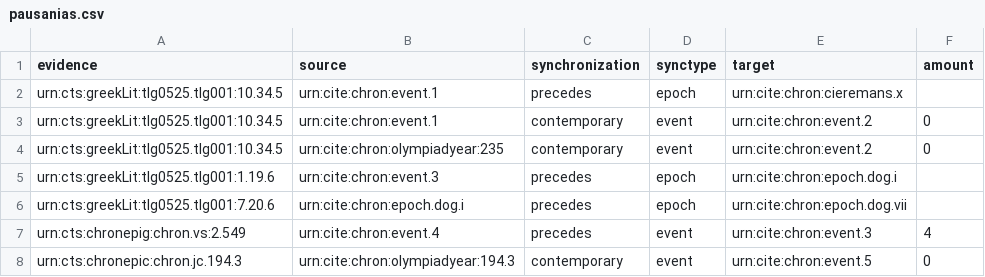
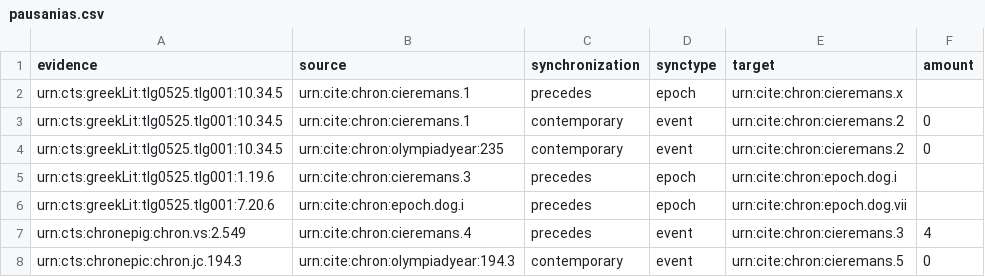
Before and after one commit to neelsmith/chronicles, a CSV file: src/main/webapp/clas267/cieremans/pausanias.csv, drawn as a sheet.

Commit message:
Formatting corrections.

```diff
--- a/src/main/webapp/clas267/cieremans/pausanias.csv
+++ b/src/main/webapp/clas267/cieremans/pausanias.csv
@@ -1,8 +1,8 @@
 evidence,source,synchronization,synctype,target,amount
-urn:cts:greekLit:tlg0525.tlg001:10.34.5,urn:cite:chron:event.1,precedes,epoch,urn:cite:chron:cieremans.x,
-urn:cts:greekLit:tlg0525.tlg001:10.34.5,urn:cite:chron:event.1,contemporary,event,urn:cite:chron:event.2,0
-urn:cts:greekLit:tlg0525.tlg001:10.34.5,urn:cite:chron:olympiadyear:235,contemporary,event,urn:cite:chron:event.2,0
-urn:cts:greekLit:tlg0525.tlg001:1.19.6,urn:cite:chron:event.3,precedes,epoch,urn:cite:chron:epoch.dog.i,
+urn:cts:greekLit:tlg0525.tlg001:10.34.5,urn:cite:chron:cieremans.1,precedes,epoch,urn:cite:chron:cieremans.x,
+urn:cts:greekLit:tlg0525.tlg001:10.34.5,urn:cite:chron:cieremans.1,contemporary,event,urn:cite:chron:cieremans.2,0
+urn:cts:greekLit:tlg0525.tlg001:10.34.5,urn:cite:chron:olympiadyear:235,contemporary,event,urn:cite:chron:cieremans.2,0
+urn:cts:greekLit:tlg0525.tlg001:1.19.6,urn:cite:chron:cieremans.3,precedes,epoch,urn:cite:chron:epoch.dog.i,
 urn:cts:greekLit:tlg0525.tlg001:7.20.6,urn:cite:chron:epoch.dog.i,precedes,epoch,urn:cite:chron:epoch.dog.vii,
-urn:cts:chronepig:chron.vs:2.549,urn:cite:chron:event.4,precedes,event,urn:cite:chron:event.3,4
-urn:cts:chronepic:chron.jc.194.3,urn:cite:chron:olympiadyear:194.3,contemporary,event,urn:cite:chron:event.5,0
+urn:cts:chronepig:chron.vs:2.549,urn:cite:chron:cieremans.4,precedes,event,urn:cite:chron:cieremans.3,4
+urn:cts:chronepic:chron.jc.194.3,urn:cite:chron:olympiadyear:194.3,contemporary,event,urn:cite:chron:cieremans.5,0
```
